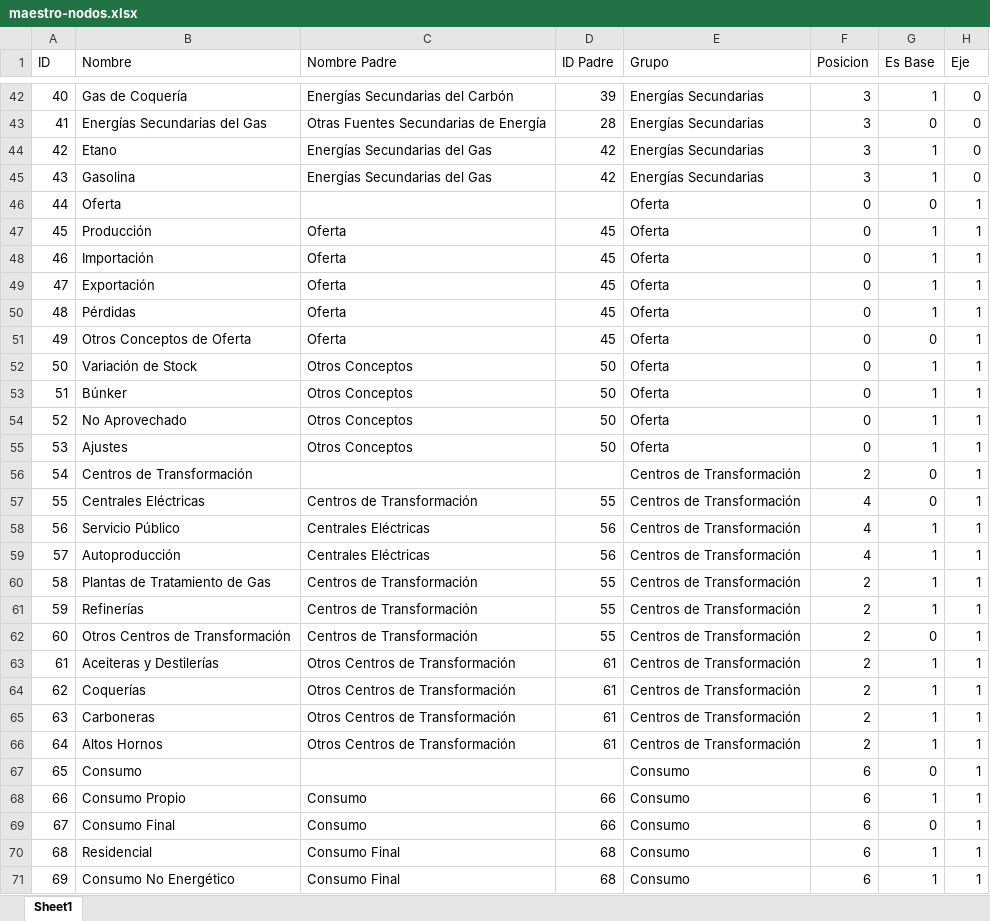
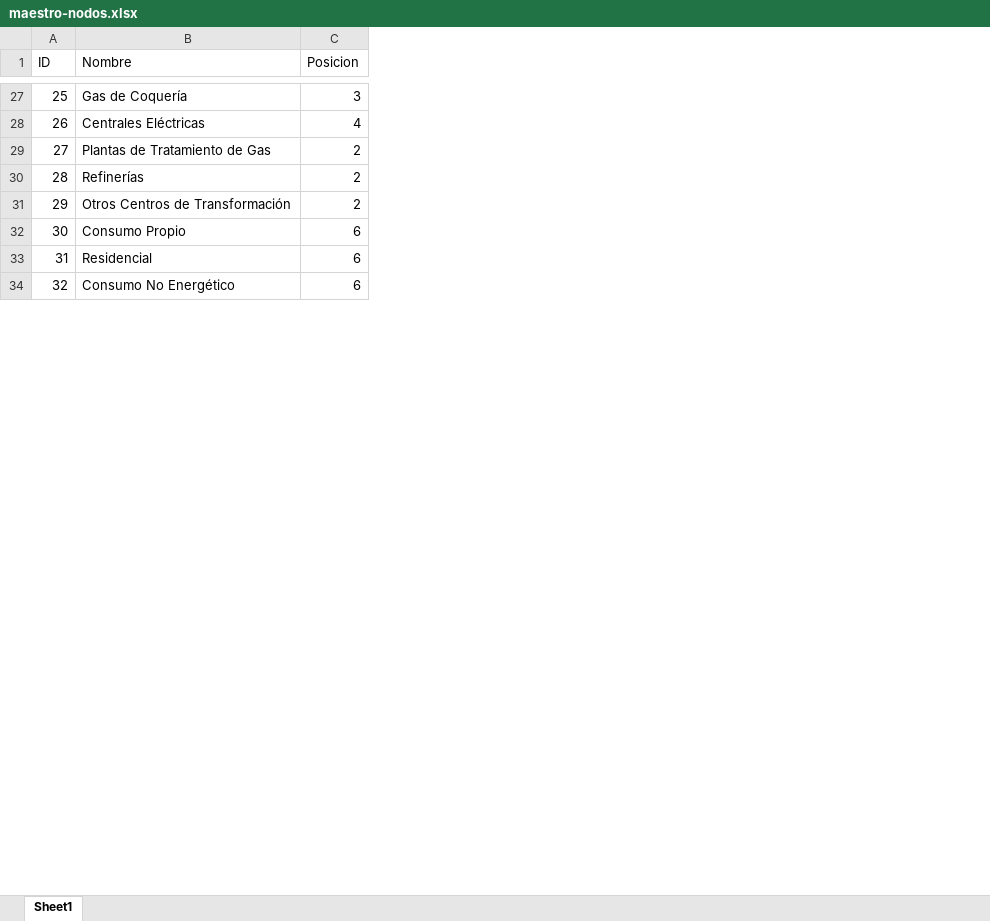
Before and after one commit to datosgobar/exploracion-balance-energetico, an Excel workbook: maestro-nodos.xlsx, sheet Sheet1, drawn as a sheet; only a part is shown, gaps mark what is left out; values as stored, in another font and other column widths than the file's, no borders; removed rows and columns are numbered as before the commit, all else as after; the diff covers the shown part only; the diff names each change by its address in the sheet, - before the commit and + after, or states it on an @@ line.

Commit message:
Simplifico maestro de nodos

```diff
--- a/maestro-nodos.xlsx (sheet Sheet1)
+++ b/maestro-nodos.xlsx (sheet Sheet1)
-column C (Nombre Padre), row 42: Energías Secundarias del Carbón; row 57: Centros de Transformación; rows 60-62: all Centros de Transformación; row 68: Consumo; rows 70-71: Consumo Final | Consumo Final
-column D (ID Padre), row 42: 39; row 57: 55; rows 60-62: all 55; row 68: 66; rows 70-71: 68 | 68
-column E (Grupo), row 42: Energías Secundarias; row 57: Centros de Transformación; rows 60-62: all Centros de Transformación; row 68: Consumo; rows 70-71: Consumo | Consumo
-column G (Es Base), row 42: 1; row 57: 0; rows 60-62: 1 | 1 | 0; row 68: 1; rows 70-71: 1 | 1
-column H (Eje), row 42: 0; row 57: 1; rows 60-62: all 1; row 68: 1; rows 70-71: 1 | 1
@@ column A (ID) renumbered between rows 2 and 39 @@
-row 43: 41 | Energías Secundarias del Gas | Otras Fuentes Secundarias de Energía | 28 | Energías Secundarias | 3 | 0 | 0
-row 44: 42 | Etano | Energías Secundarias del Gas | 42 | Energías Secundarias | 3 | 1 | 0
@@ row 45 moved to row 43: 41 @@
-row 46: 44 | Oferta |  |  | Oferta | 0 | 0 | 1
-row 47: 45 | Producción | Oferta | 45 | Oferta | 0 | 1 | 1
-row 48: 46 | Importación | Oferta | 45 | Oferta | 0 | 1 | 1
-row 49: 47 | Exportación | Oferta | 45 | Oferta | 0 | 1 | 1
-row 50: 48 | Pérdidas | Oferta | 45 | Oferta | 0 | 1 | 1
-row 51: 49 | Otros Conceptos de Oferta | Oferta | 45 | Oferta | 0 | 0 | 1
-row 52: 50 | Variación de Stock | Otros Conceptos | 50 | Oferta | 0 | 1 | 1
-row 53: 51 | Búnker | Otros Conceptos | 50 | Oferta | 0 | 1 | 1
-row 54: 52 | No Aprovechado | Otros Conceptos | 50 | Oferta | 0 | 1 | 1
-row 55: 53 | Ajustes | Otros Conceptos | 50 | Oferta | 0 | 1 | 1
-row 56: 54 | Centros de Transformación |  |  | Centros de Transformación | 2 | 0 | 1
-row 58: 56 | Servicio Público | Centrales Eléctricas | 56 | Centros de Transformación | 4 | 1 | 1
-row 59: 57 | Autoproducción | Centrales Eléctricas | 56 | Centros de Transformación | 4 | 1 | 1
-row 63: 61 | Aceiteras y Destilerías | Otros Centros de Transformación | 61 | Centros de Transformación | 2 | 1 | 1
-row 64: 62 | Coquerías | Otros Centros de Transformación | 61 | Centros de Transformación | 2 | 1 | 1
-row 65: 63 | Carboneras | Otros Centros de Transformación | 61 | Centros de Transformación | 2 | 1 | 1
-row 66: 64 | Altos Hornos | Otros Centros de Transformación | 61 | Centros de Transformación | 2 | 1 | 1
-row 67: 65 | Consumo |  |  | Consumo | 6 | 0 | 1
-row 69: 67 | Consumo Final | Consumo | 66 | Consumo | 6 | 0 | 1
```
Also changed, not shown: 3 added rows and 15 removed rows elsewhere in this sheet.
